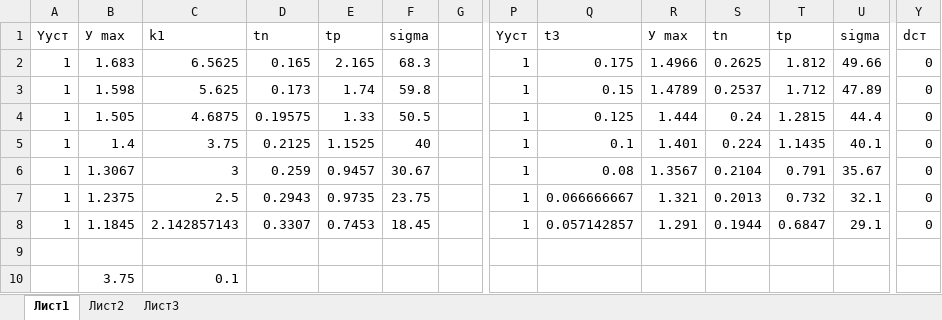
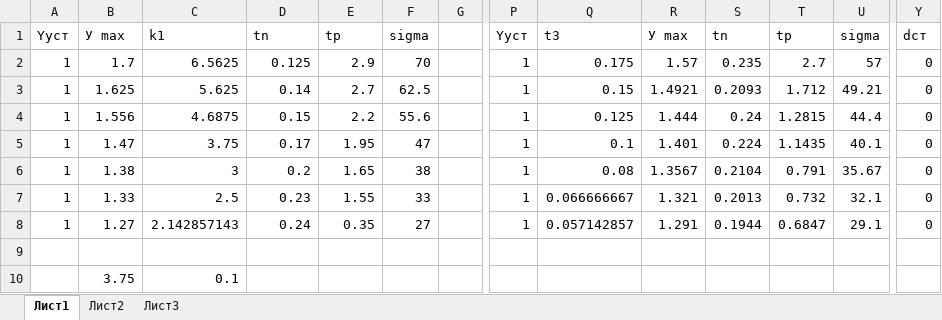
Before and after one commit to Amerohful/otu, an Excel workbook: 4/4.xlsx, sheet Лист1, drawn as a sheet; only a part is shown, gaps mark what is left out; values as stored, in another font and other column widths than the file's, no borders; charts and pictures not drawn; removed rows and columns are numbered as before the commit, all else as after; rows hold the shown columns only; the diff names each change by its address in the sheet, - before the commit and + after, or states it on an @@ line.

```diff
--- a/4/4.xlsx (sheet Лист1)
+++ b/4/4.xlsx (sheet Лист1)
-row 2: 1 | 1.683 | 6.5625 | 0.165 | 2.165 | 68.3 |  | 1 | 0.175 | 1.4966 | 0.2625 | 1.812 | 49.66 | 0
-row 3: 1 | 1.598 | 5.625 | 0.173 | 1.74 | 59.8 |  | 1 | 0.15 | 1.4789 | 0.2537 | 1.712 | 47.89 | 0
+row 2: 1 | 1.7 | 6.5625 | 0.125 | 2.9 | 70 |  | 1 | 0.175 | 1.57 | 0.235 | 2.7 | 57 | 0
+row 3: 1 | 1.625 | 5.625 | 0.14 | 2.7 | 62.5 |  | 1 | 0.15 | 1.4921 | 0.2093 | 1.712 | 49.21 | 0
-B4: 1.505
+B4: 1.556
-D4: 0.19575
+D4: 0.15
-E4: 1.33
+E4: 2.2
-F4: 50.5
+F4: 55.6
-B5: 1.4
+B5: 1.47
-D5: 0.2125
+D5: 0.17
-E5: 1.1525
+E5: 1.95
-F5: 40
+F5: 47
-B6: 1.3067
+B6: 1.38
-D6: 0.259
+D6: 0.2
-E6: 0.9457
+E6: 1.65
-F6: 30.67
+F6: 38
-B7: 1.2375
+B7: 1.33
-D7: 0.2943
+D7: 0.23
-E7: 0.9735
+E7: 1.55
-F7: 23.75
+F7: 33
-B8: 1.1845
+B8: 1.27
-D8: 0.3307
+D8: 0.24
-E8: 0.7453
+E8: 0.35
-F8: 18.45
+F8: 27
```
Also changed, not shown: charts or pictures, 4 other files.
